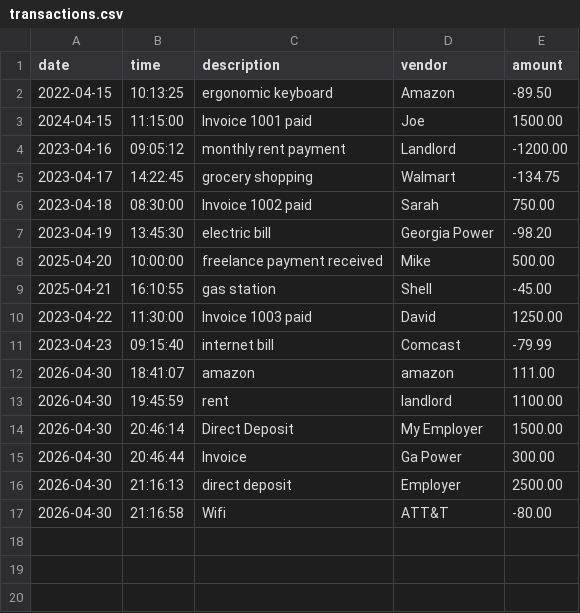
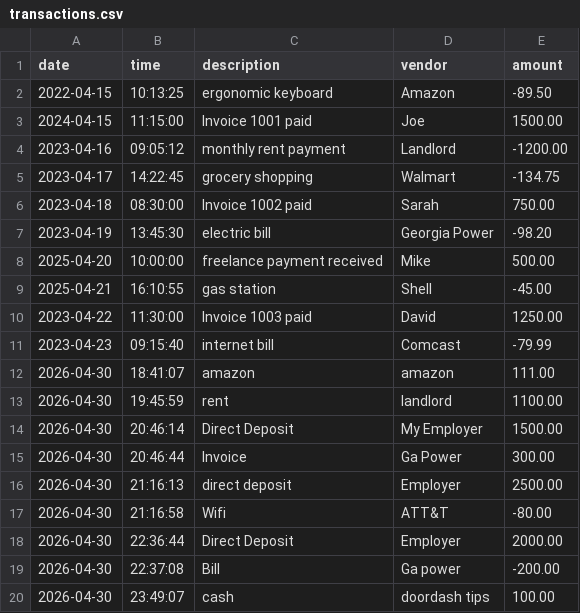
Before and after one commit to tsegagetachew/accounting-ledger, a CSV file: src/com/pluralsight/transactions.csv, drawn as a sheet; the diff names each change by its address in the sheet, - before the commit and + after, or states it on an @@ line.

```diff
--- a/src/com/pluralsight/transactions.csv
+++ b/src/com/pluralsight/transactions.csv
+row 18: 2026-04-30 | 22:36:44 | Direct Deposit | Employer | 2000.00
+row 19: 2026-04-30 | 22:37:08 | Bill | Ga power | -200.00
+row 20: 2026-04-30 | 23:49:07 | cash | doordash tips | 100.00
```
Also changed, not shown: 1 other file.
